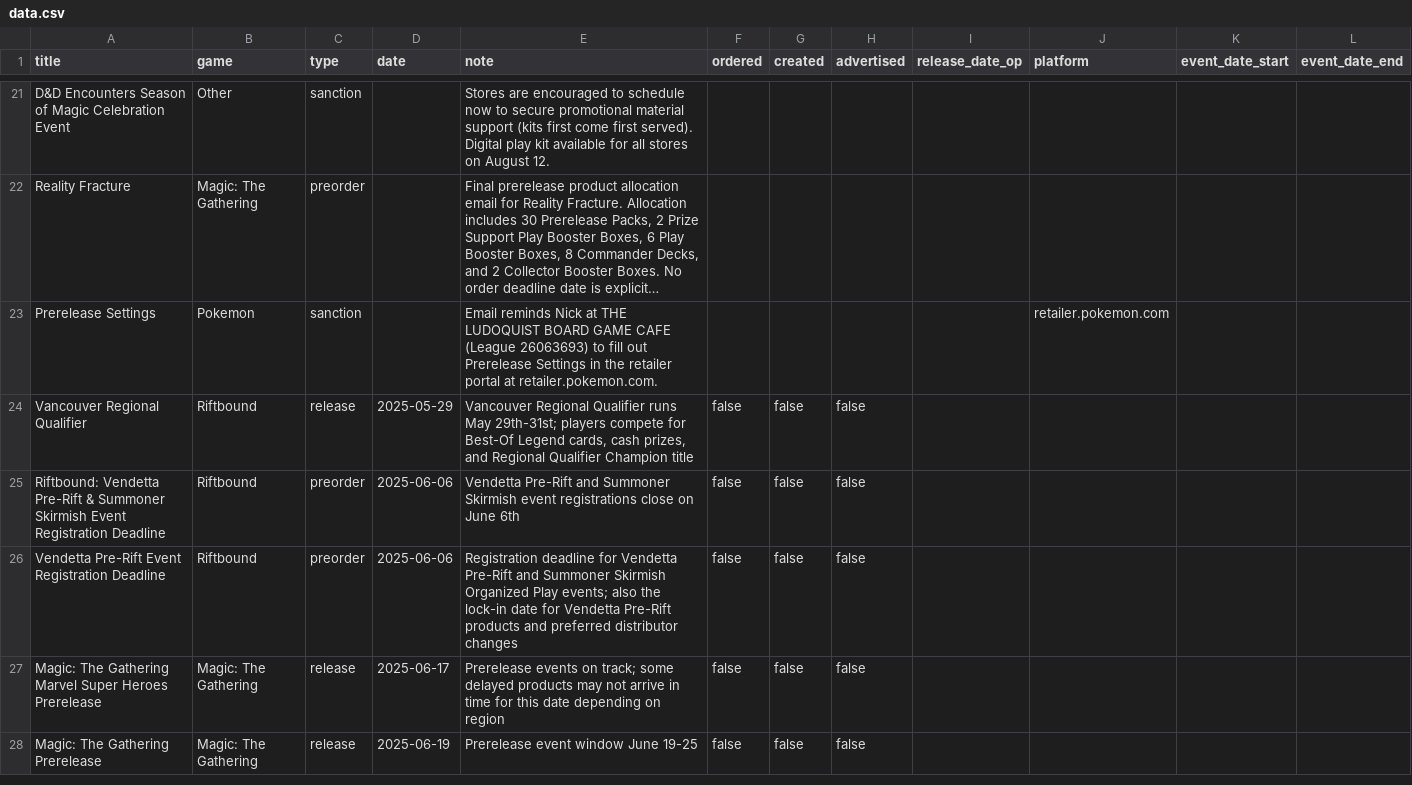
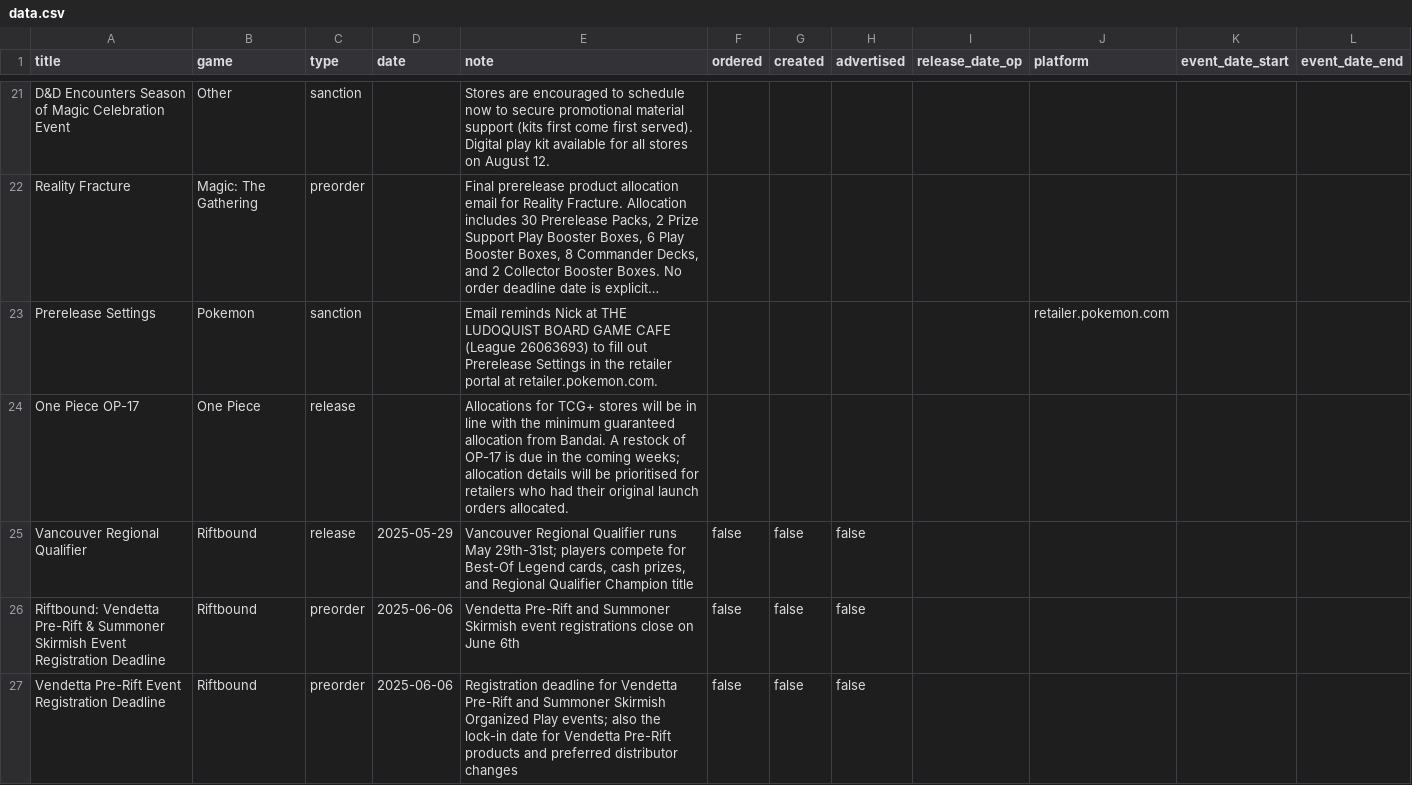
Before and after one commit to ludoquist-maker/tcg-tracker, a CSV file: data.csv, drawn as a sheet; only a part is shown, gaps mark what is left out; the shorter side is filled out with more unchanged rows; long unchanged cells end in …; the diff covers the shown part only; the diff names each change by its address in the sheet, - before the commit and + after, or states it on an @@ line.

Commit message:
Auto-update: success_3_events_added

```diff
--- a/data.csv
+++ b/data.csv
+row 24: One Piece OP-17 | One Piece | release |  | Allocations for TCG+ stores will be in line with the minimum guaranteed allocation from Bandai. A restock of OP-17 is due in the coming weeks; allocation details will be prioritised for retailers who had their original launch orders allocated.
```
Also changed, not shown: 2 added rows elsewhere in this file.
